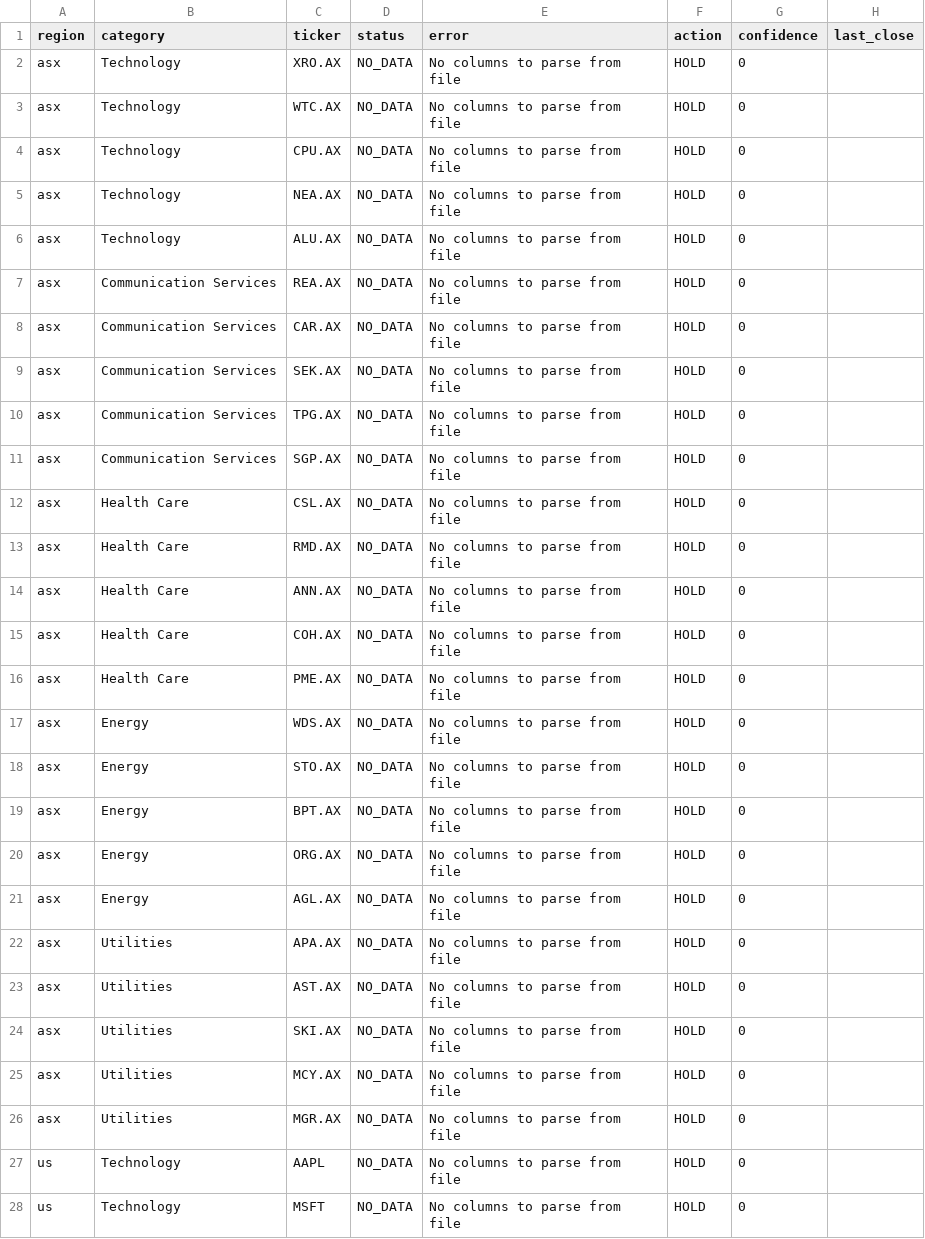
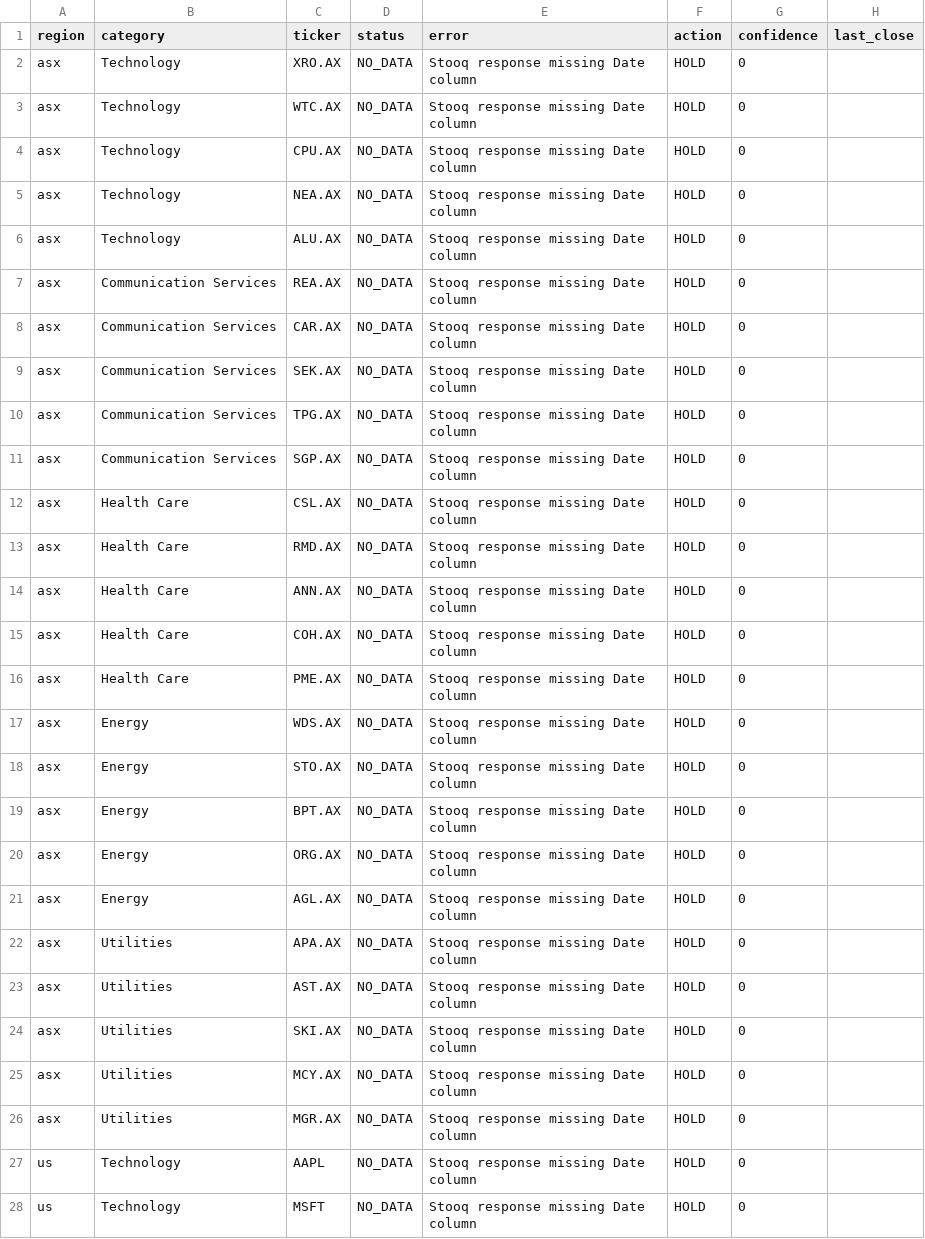
Before and after one commit to Spektre2023/stock-analysis-system, a CSV file: docs/data/snapshot.csv, drawn as a sheet; only a part is shown; the diff covers the shown part only; the diff names each change by its address in the sheet, - before the commit and + after, or states it on an @@ line.

```diff
--- a/docs/data/snapshot.csv
+++ b/docs/data/snapshot.csv
-E2:E28 (error): No columns to parse from file
+E2:E28 (error): Stooq response missing Date column
```
Also changed, not shown: 23 edited cells elsewhere in this file, 3 other files.
